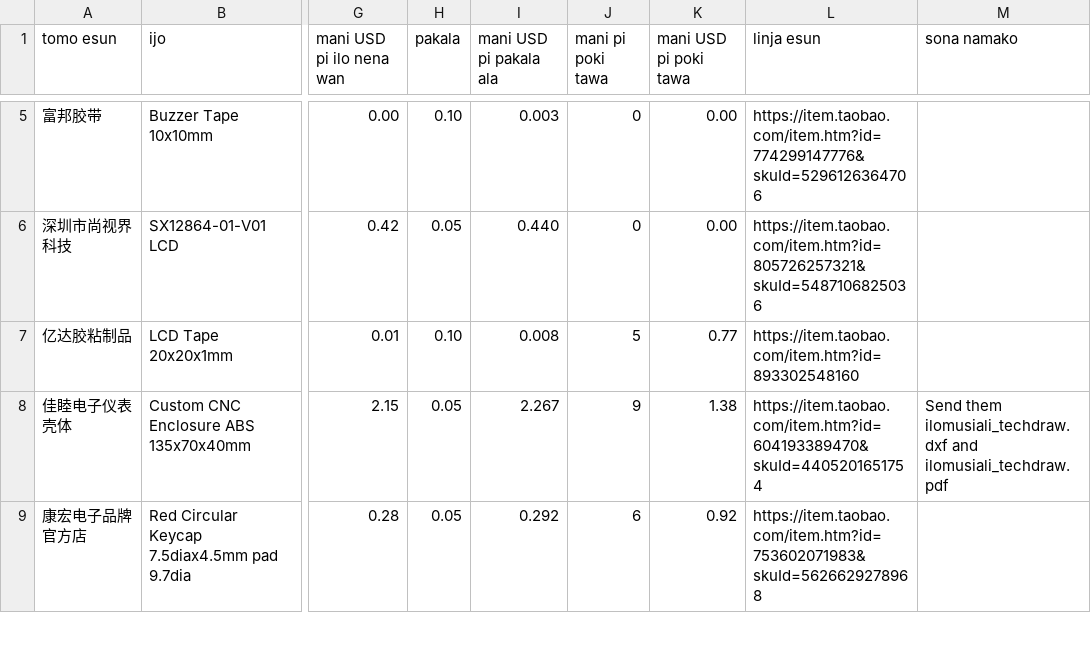
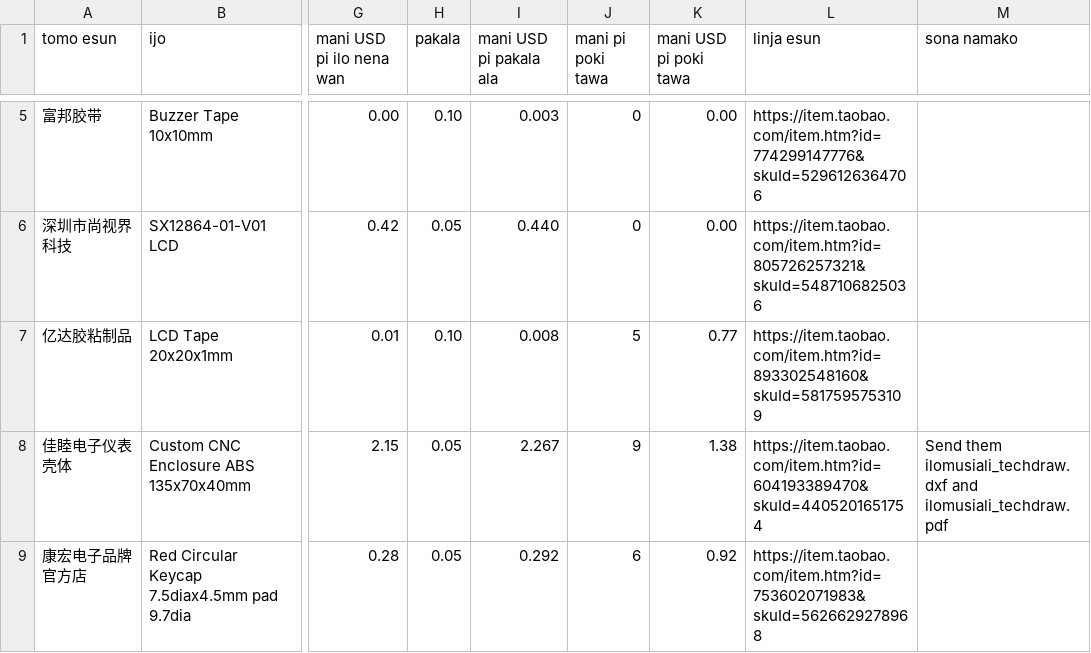
Before and after one commit to SadaleNet/ilo-musi-8, a CSV file: assembly/full_bom.csv, drawn as a sheet; only a part is shown, gaps mark what is left out; the diff names each change by its address in the sheet, - before the commit and + after, or states it on an @@ line.

Commit message:
documentation: Updated a BOM link

```diff
--- a/assembly/full_bom.csv
+++ b/assembly/full_bom.csv
-L7 (linja esun): https://item.taobao.com/item.htm?id=893302548160
+L7 (linja esun): https://item.taobao.com/item.htm?id=893302548160&skuId=5817595753109
```
